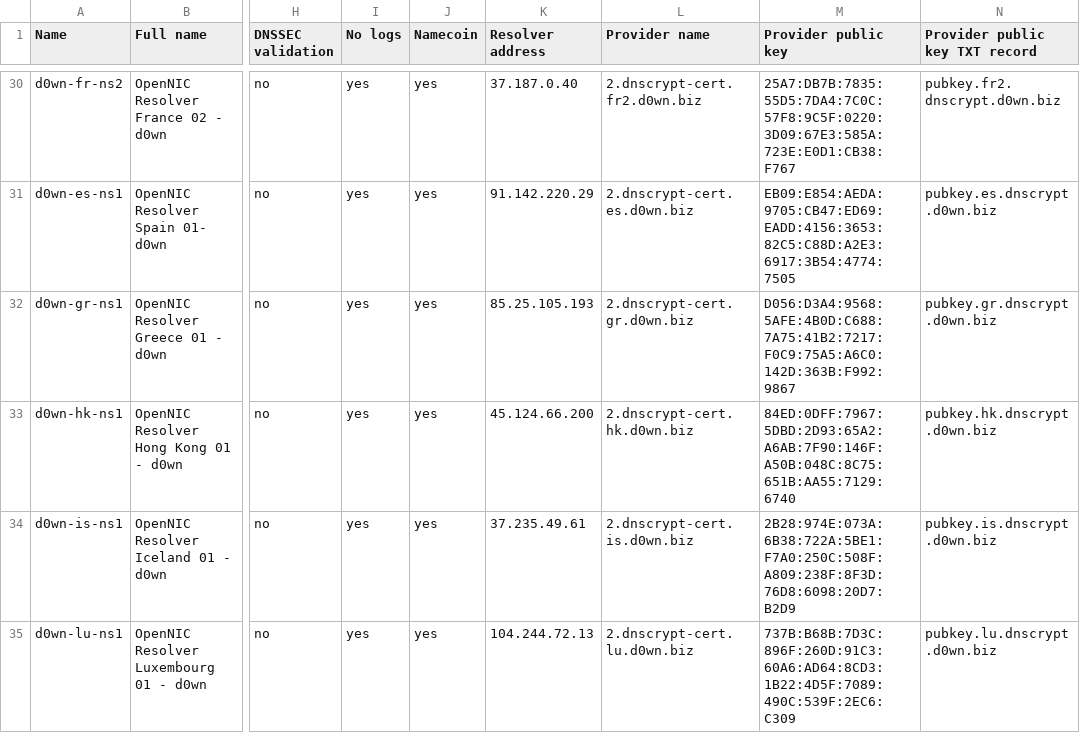
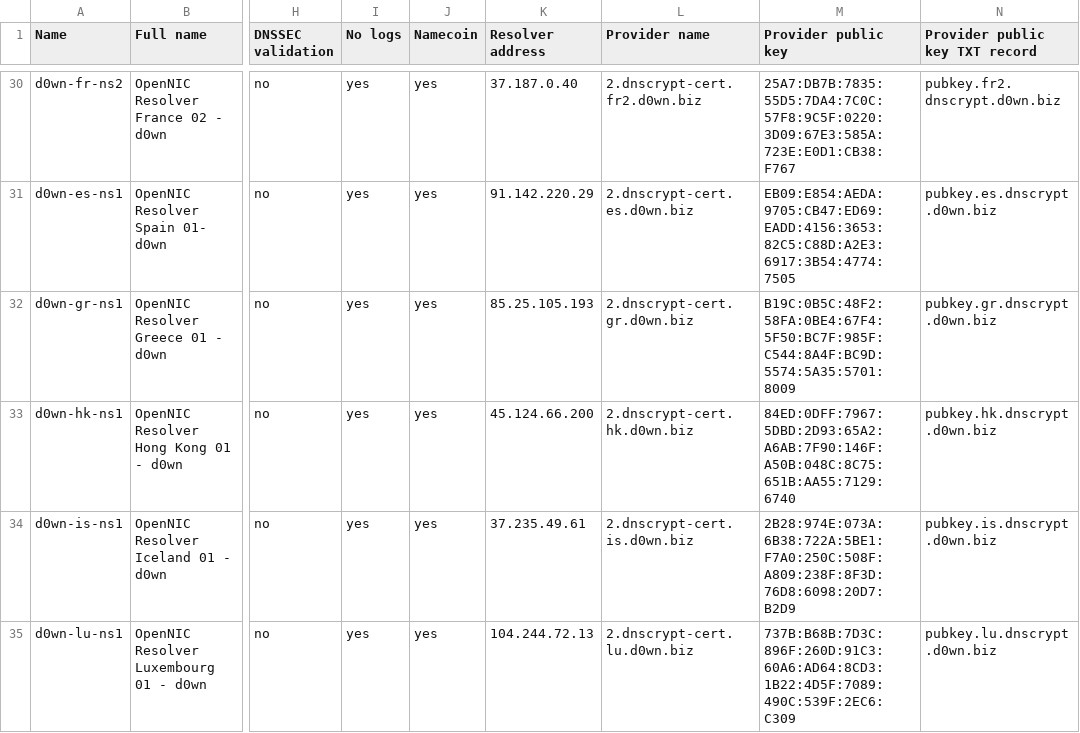
Before and after one commit to dyne/dnscrypt-proxy, a CSV file: dnscrypt-resolvers.csv, drawn as a sheet; only a part is shown, gaps mark what is left out; the diff names each change by its address in the sheet, - before the commit and + after, or states it on an @@ line.

Commit message:
New key for d0wn-gr-ns1

```diff
--- a/dnscrypt-resolvers.csv
+++ b/dnscrypt-resolvers.csv
-M32 (Provider public key): D056:D3A4:9568:5AFE:4B0D:C688:7A75:41B2:7217:F0C9:75A5:A6C0:142D:363B:F992:9867
+M32 (Provider public key): B19C:0B5C:48F2:58FA:0BE4:67F4:5F50:BC7F:985F:C544:8A4F:BC9D:5574:5A35:5701:8009
```
